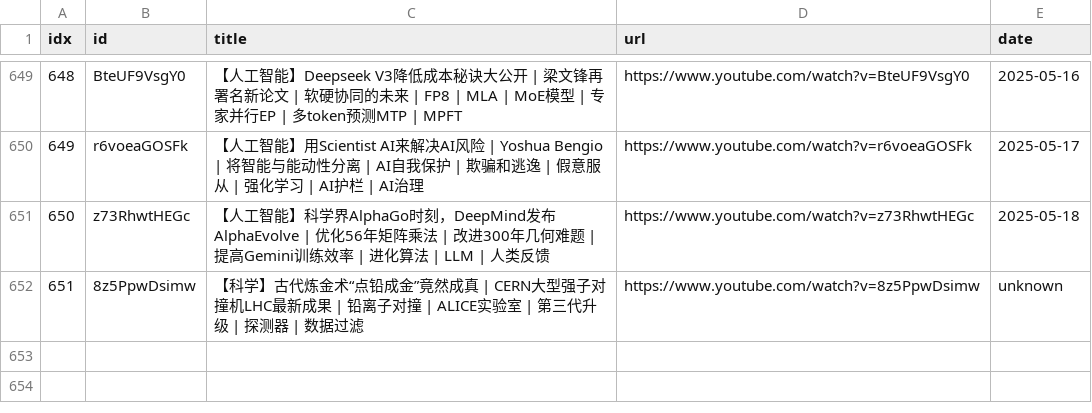
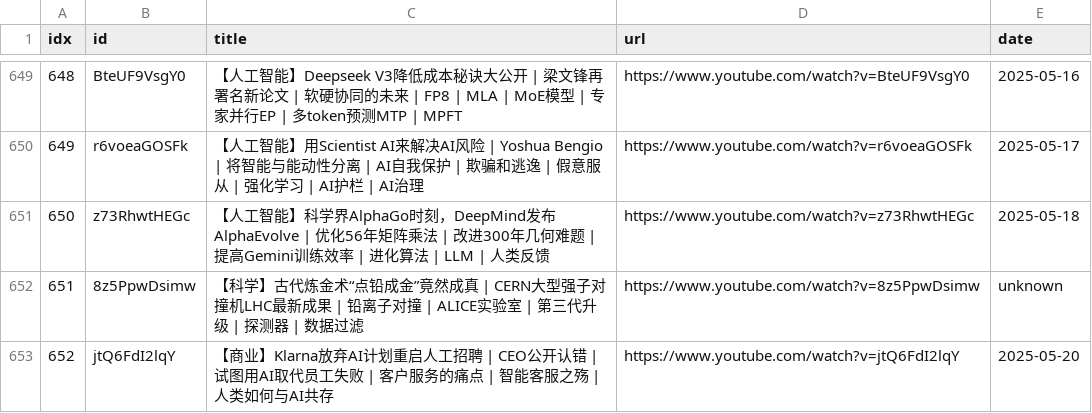
Before and after one commit to sumsjp/BestPartners, a CSV file: src/video_list.csv, drawn as a sheet; only a part is shown, gaps mark what is left out; the diff names each change by its address in the sheet, - before the commit and + after, or states it on an @@ line.

```diff
--- a/src/video_list.csv
+++ b/src/video_list.csv
+row 653: 652 | jtQ6FdI2lqY | 【商业】Klarna放弃AI计划重启人工招聘 | CEO公开认错 | 试图用AI取代员工失败 | 客户服务的痛点 | 智能客服之殇 | 人类如何与AI共存 | https://www.youtube.com/watch?v=jtQ6FdI2lqY | 2025-05-20
```
Also changed, not shown: 4 other files.
